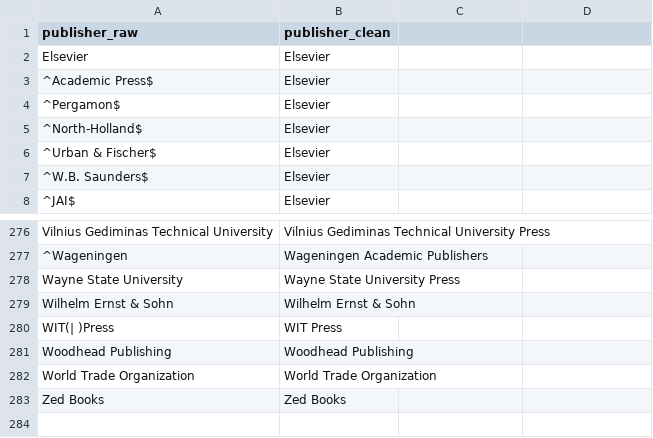
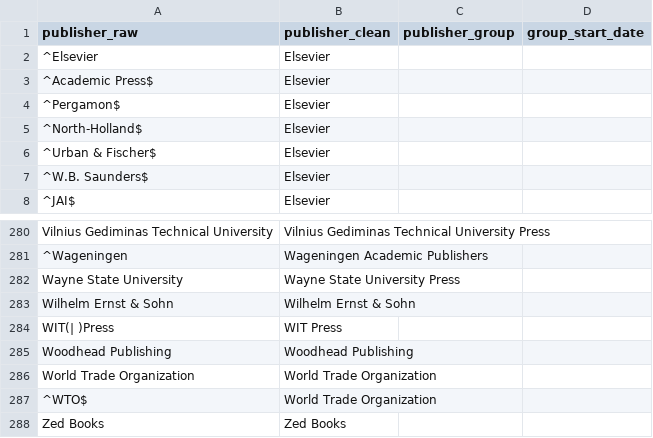
Before and after one commit to dataesr/bso-publications, a CSV file: bso/server/main/publisher/publisher_correspondance.csv, drawn as a sheet; only a part is shown, gaps mark what is left out; the diff covers the shown part only.

```diff
--- a/bso/server/main/publisher/publisher_correspondance.csv
+++ b/bso/server/main/publisher/publisher_correspondance.csv
@@ -1,2 +1,2 @@
-publisher_raw,publisher_clean
-Elsevier,Elsevier
+publisher_raw,publisher_clean,publisher_group,group_start_date
+^Elsevier,Elsevier,,
@@ -282,0 +287 @@ World Trade Organization,World Trade Organization
+^WTO$,World Trade Organization,,
```
Also changed, not shown: 4 added rows and 11 edited cells elsewhere in this file, 1 other file.
